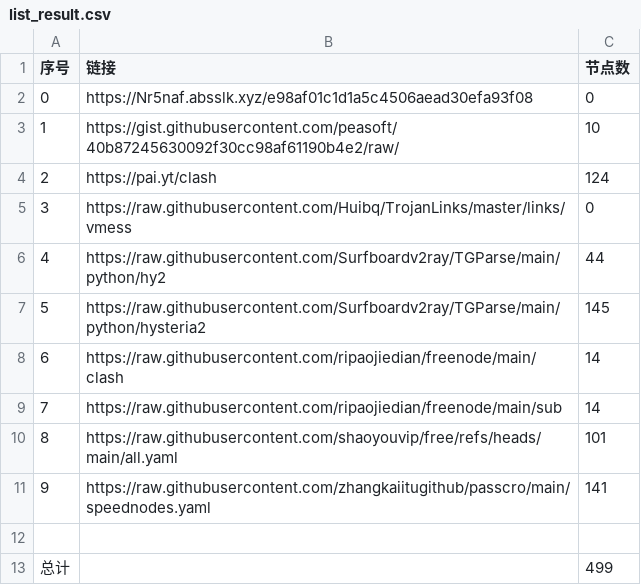
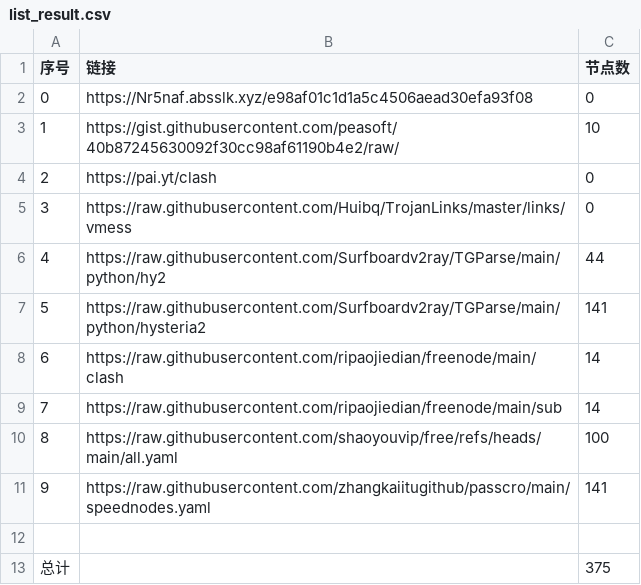
Before and after one commit to q13467982/NoMoreWalls, a CSV file: list_result.csv, drawn as a sheet.

```diff
--- a/list_result.csv
+++ b/list_result.csv
@@ -3,11 +3,11 @@
 1,https://gist.githubusercontent.com/peasoft/40b87245630092f30cc98af61190b4e2/raw/,10
-2,https://pai.yt/clash,124
+2,https://pai.yt/clash,0
 3,https://raw.githubusercontent.com/Huibq/TrojanLinks/master/links/vmess,0
 4,https://raw.githubusercontent.com/Surfboardv2ray/TGParse/main/python/hy2,44
-5,https://raw.githubusercontent.com/Surfboardv2ray/TGParse/main/python/hysteria2,145
+5,https://raw.githubusercontent.com/Surfboardv2ray/TGParse/main/python/hysteria2,141
 6,https://raw.githubusercontent.com/ripaojiedian/freenode/main/clash,14
 7,https://raw.githubusercontent.com/ripaojiedian/freenode/main/sub,14
-8,https://raw.githubusercontent.com/shaoyouvip/free/refs/heads/main/all.yaml,101
+8,https://raw.githubusercontent.com/shaoyouvip/free/refs/heads/main/all.yaml,100
 9,https://raw.githubusercontent.com/zhangkaiitugithub/passcro/main/speednodes.yaml,141
 
-总计,,499
+总计,,375
```
Also changed, not shown: 32 other files.
